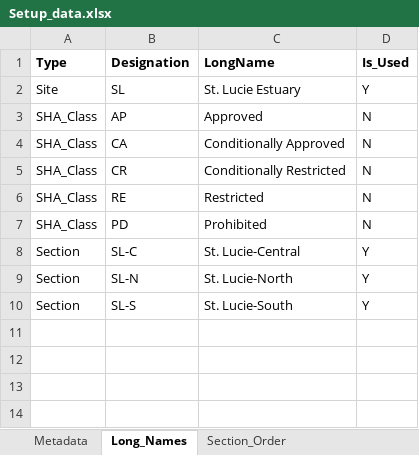
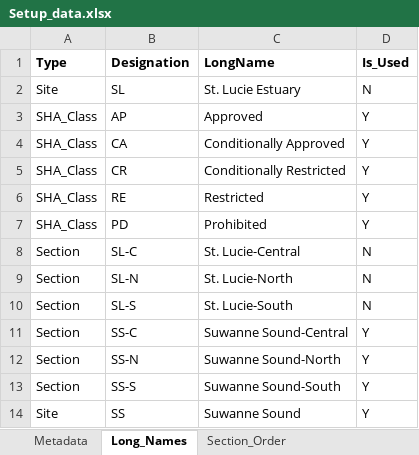
Before and after one commit to E-Levine/HSM-and-mapping, an Excel workbook: Reference files/Setup_data.xlsx, sheet Long_Names, drawn as a sheet; values as stored, in another font and other column widths than the file's, no borders; table styles not drawn; the diff names each change by its address in the sheet, - before the commit and + after, or states it on an @@ line.

```diff
--- a/Reference files/Setup_data.xlsx (sheet Long_Names)
+++ b/Reference files/Setup_data.xlsx (sheet Long_Names)
-D2 (Is_Used): Y
+D2 (Is_Used): N
-D3:D7 (Is_Used): N
+D3:D7 (Is_Used): Y
-D8:D10 (Is_Used): Y
+D8:D10 (Is_Used): N
+row 11: Section | SS-C | Suwanne Sound-Central | Y
+row 12: Section | SS-N | Suwanne Sound-North | Y
+row 13: Section | SS-S | Suwanne Sound-South | Y
+row 14: Site | SS | Suwanne Sound | Y
```
Also changed, not shown: sheet Section_Order, sheet Metadata, sheet Parameter_Order, other sheet tabs, 2 other files.
